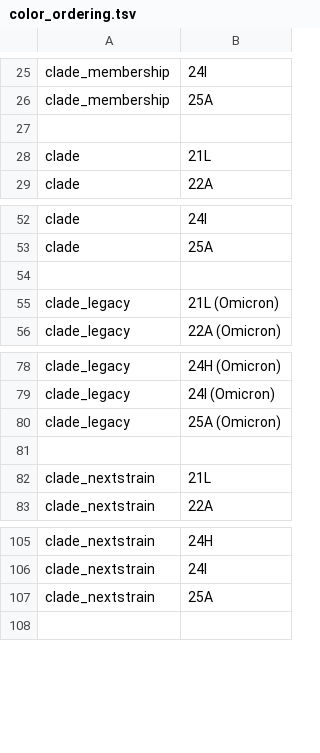
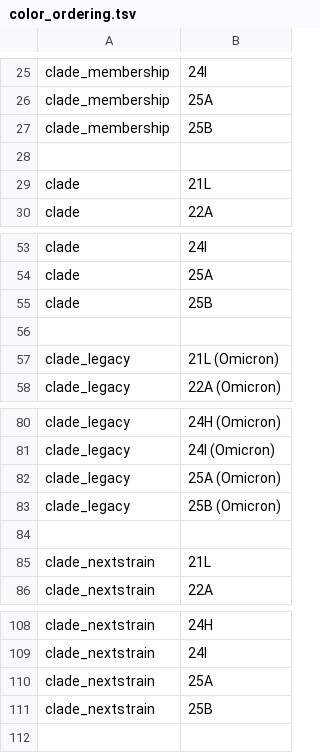
Before and after one commit to neherlab/nextclade_data_workflows, a TSV file: sars-cov-2/defaults/color_ordering.tsv, drawn as a sheet; only a part is shown, gaps mark what is left out.

Commit message:
Constraint XDV properly, add clade 25B to color ordering

```diff
--- a/sars-cov-2/defaults/color_ordering.tsv
+++ b/sars-cov-2/defaults/color_ordering.tsv
@@ -26,2 +26,3 @@ clade_membership	24I
 clade_membership	25A
+clade_membership	25B
 
@@ -53,2 +54,3 @@ clade	24I
 clade	25A
+clade	25B
 
@@ -80,2 +82,3 @@ clade_legacy	24I (Omicron)
 clade_legacy	25A (Omicron)
+clade_legacy	25B (Omicron)
 
@@ -107,2 +110,3 @@ clade_nextstrain	24I
 clade_nextstrain	25A
+clade_nextstrain	25B
 
```
Also changed, not shown: 1 other file.
